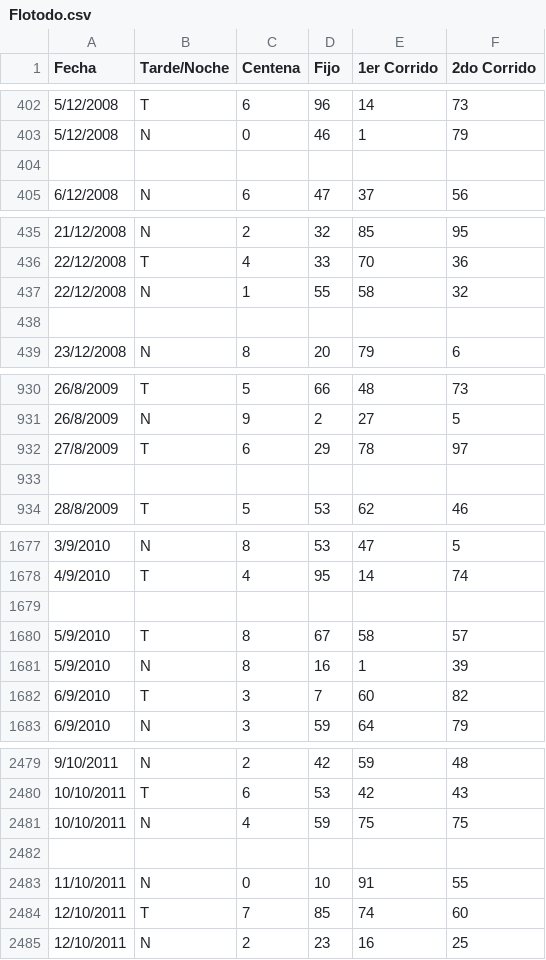
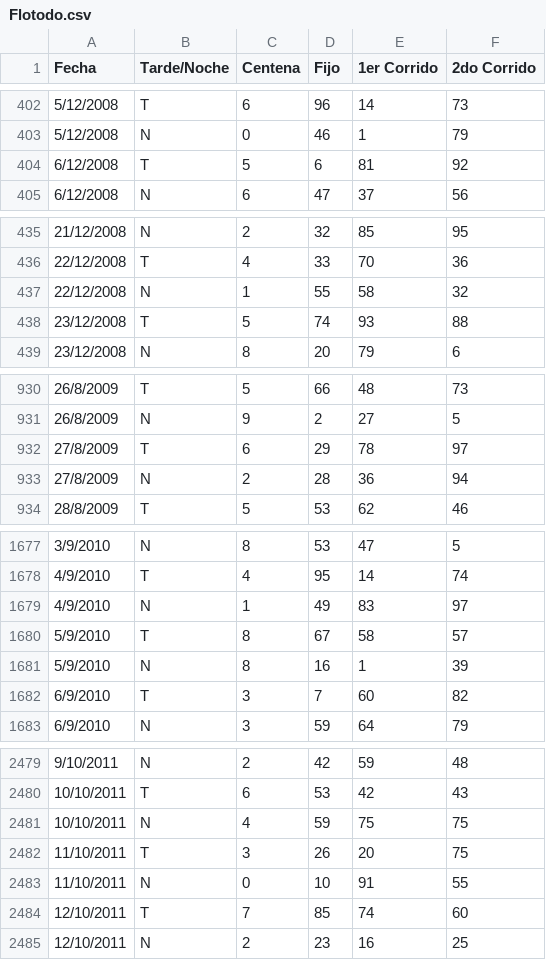
Before and after one commit to fantasmaopera735/Buscaflo, a CSV file: Flotodo.csv, drawn as a sheet; only a part is shown, gaps mark what is left out; the diff covers the shown part only; the diff names each change by its address in the sheet, - before the commit and + after, or states it on an @@ line.

Commit message:
Add files via upload

```diff
--- a/Flotodo.csv
+++ b/Flotodo.csv
-row 404: (empty)
+row 404: 6/12/2008 | T | 5 | 6 | 81 | 92
-row 438: (empty)
+row 438: 23/12/2008 | T | 5 | 74 | 93 | 88
-row 933: (empty)
+row 933: 27/8/2009 | N | 2 | 28 | 36 | 94
-row 1679: (empty)
+row 1679: 4/9/2010 | N | 1 | 49 | 83 | 97
-row 2482: (empty)
+row 2482: 11/10/2011 | T | 3 | 26 | 20 | 75
```
Also changed, not shown: 37 edited cells elsewhere in this file.
